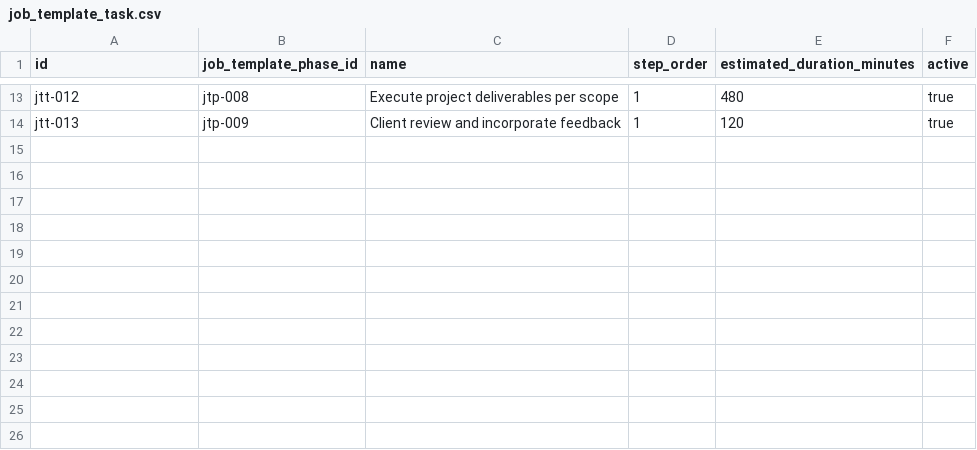
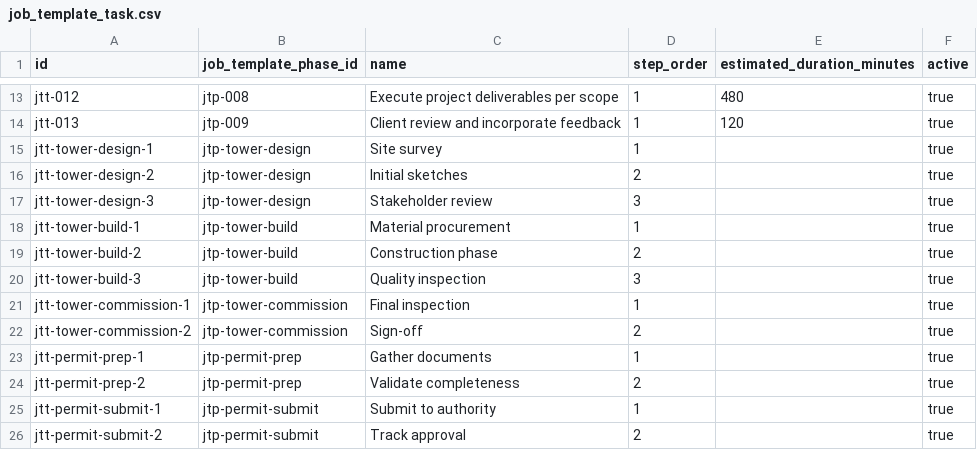
Before and after one commit to erniealice/copya, a CSV file: seeds/professional/job_template_task.csv, drawn as a sheet; only a part is shown, gaps mark what is left out.

Commit message:
20260429: auto-spawn seeds — Plan.job_template_id, JobTemplateRelation, JobTemplateTask, Permit Filing template, general cleaning template

```diff
--- a/seeds/professional/job_template_task.csv
+++ b/seeds/professional/job_template_task.csv
@@ -14 +14,13 @@ jtt-012,jtp-008,Execute project deliverables per scope,1,480,true
 jtt-013,jtp-009,Client review and incorporate feedback,1,120,true
+jtt-tower-design-1,jtp-tower-design,Site survey,1,,true
+jtt-tower-design-2,jtp-tower-design,Initial sketches,2,,true
+jtt-tower-design-3,jtp-tower-design,Stakeholder review,3,,true
+jtt-tower-build-1,jtp-tower-build,Material procurement,1,,true
+jtt-tower-build-2,jtp-tower-build,Construction phase,2,,true
+jtt-tower-build-3,jtp-tower-build,Quality inspection,3,,true
+jtt-tower-commission-1,jtp-tower-commission,Final inspection,1,,true
+jtt-tower-commission-2,jtp-tower-commission,Sign-off,2,,true
+jtt-permit-prep-1,jtp-permit-prep,Gather documents,1,,true
+jtt-permit-prep-2,jtp-permit-prep,Validate completeness,2,,true
+jtt-permit-submit-1,jtp-permit-submit,Submit to authority,1,,true
+jtt-permit-submit-2,jtp-permit-submit,Track approval,2,,true
```
Also changed, not shown: seeds/professional/job_template.csv, seeds/professional/job_template_phase.csv, 7 other files.
